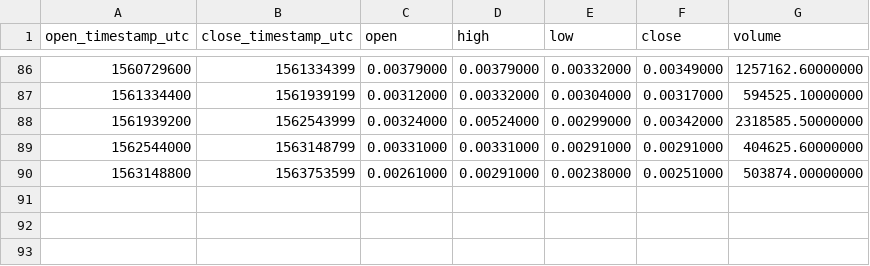
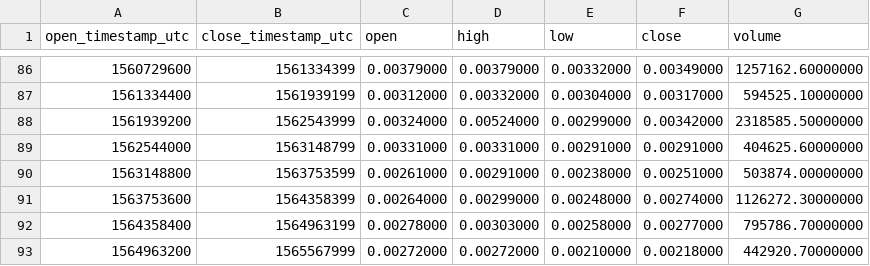
Before and after one commit to cryptobigbro/binance-POWRBNB, a CSV file: binance-POWRBNB-1w.csv, drawn as a sheet; only a part is shown, gaps mark what is left out; the diff names each change by its address in the sheet, - before the commit and + after, or states it on an @@ line.

```diff
--- a/binance-POWRBNB-1w.csv
+++ b/binance-POWRBNB-1w.csv
+row 91: 1563753600 | 1564358399 | 0.00264000 | 0.00299000 | 0.00248000 | 0.00274000 | 1126272.30000000
+row 92: 1564358400 | 1564963199 | 0.00278000 | 0.00303000 | 0.00258000 | 0.00277000 | 795786.70000000
+row 93: 1564963200 | 1565567999 | 0.00272000 | 0.00272000 | 0.00210000 | 0.00218000 | 442920.70000000
```
Also changed, not shown: binance-POWRBNB-1M.csv, binance-POWRBNB-1d.csv, 1 other file.
